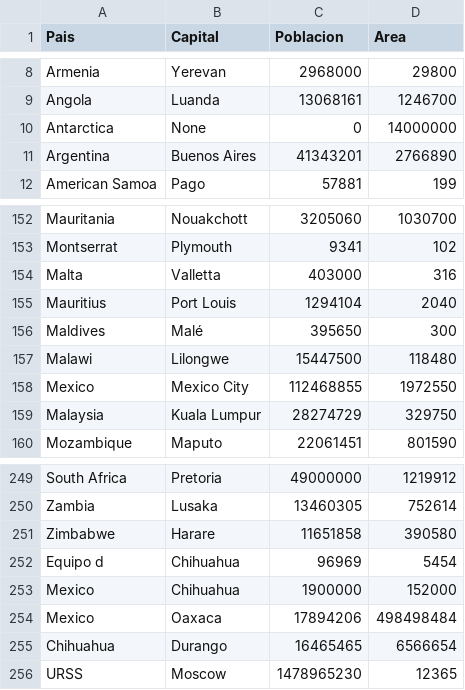
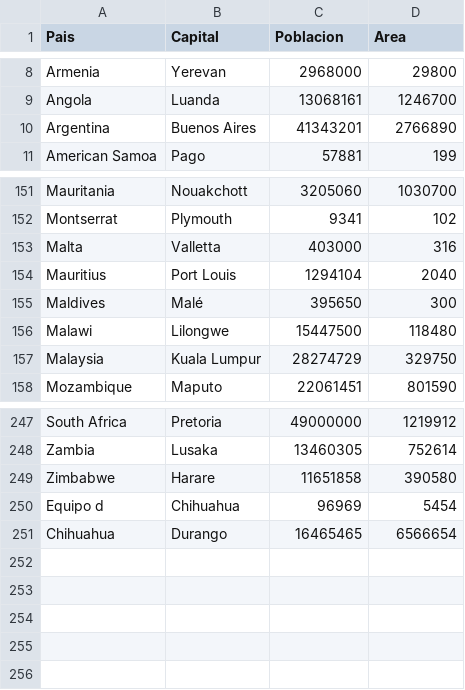
Before and after one commit to omaradriano/Temas_Selectos_Ej_9, a CSV file: ProyectoFinal/Paises.csv, drawn as a sheet; only a part is shown, gaps mark what is left out.

```diff
--- a/ProyectoFinal/Paises.csv
+++ b/ProyectoFinal/Paises.csv
@@ -9,3 +9,2 @@ Armenia,Yerevan,2968000,29800
 Angola,Luanda,13068161,1246700
-Antarctica,None,0,14000000
 Argentina,Buenos Aires,41343201,2766890
@@ -157,3 +156,2 @@ Maldives,Malé,395650,300
 Malawi,Lilongwe,15447500,118480
-Mexico,Mexico City,112468855,1972550
 Malaysia,Kuala Lumpur,28274729,329750
@@ -252,5 +250,2 @@ Zimbabwe,Harare,11651858,390580
 Equipo d,Chihuahua,96969,5454
-Mexico,Chihuahua,1900000,152000
-Mexico,Oaxaca,17894206,498498484
 Chihuahua,Durango,16465465,6566654
-URSS,Moscow,1478965230,12365
```
Also changed, not shown: 3 other files.
